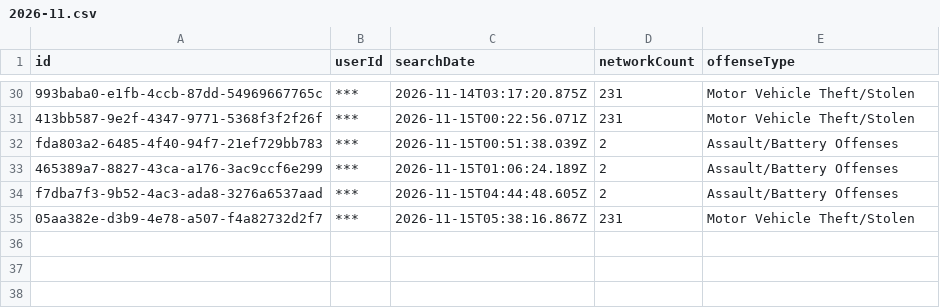
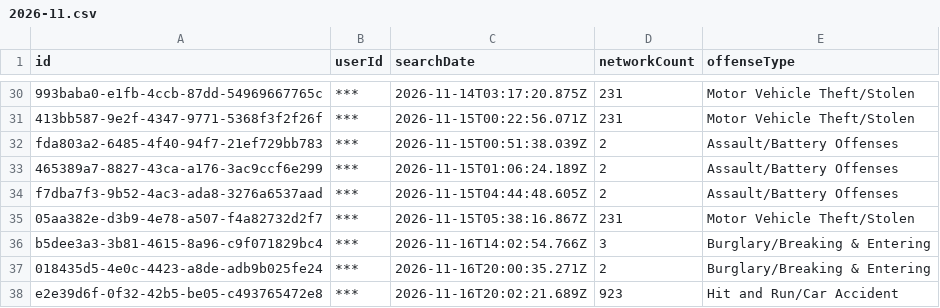
Before and after one commit to Cantica-Systems/mi-flock-transparency, a CSV file: muskegon/data/muskegon-city-pd/2026-11.csv, drawn as a sheet; only a part is shown, gaps mark what is left out.

Commit message:
Update at 2026-11-17T21:03Z (muskegon-city-pd +3)

```diff
--- a/muskegon/data/muskegon-city-pd/2026-11.csv
+++ b/muskegon/data/muskegon-city-pd/2026-11.csv
@@ -35 +35,4 @@ f7dba7f3-9b52-4ac3-ada8-3276a6537aad,***,2026-11-15T04:44:48.605Z,2,Assault/Batt
 05aa382e-d3b9-4e78-a507-f4a82732d2f7,***,2026-11-15T05:38:16.867Z,231,Motor Vehicle Theft/Stolen
+b5dee3a3-3b81-4615-8a96-c9f071829bc4,***,2026-11-16T14:02:54.766Z,3,Burglary/Breaking & Entering
+018435d5-4e0c-4423-a8de-adb9b025fe24,***,2026-11-16T20:00:35.271Z,2,Burglary/Breaking & Entering
+e2e39d6f-0f32-42b5-be05-c493765472e8,***,2026-11-16T20:02:21.689Z,923,Hit and Run/Car Accident
```
Also changed, not shown: muskegon/data/muskegon-city-pd/stats.csv, muskegon/raw/muskegon-city-pd/audit.csv, 2 other files.
